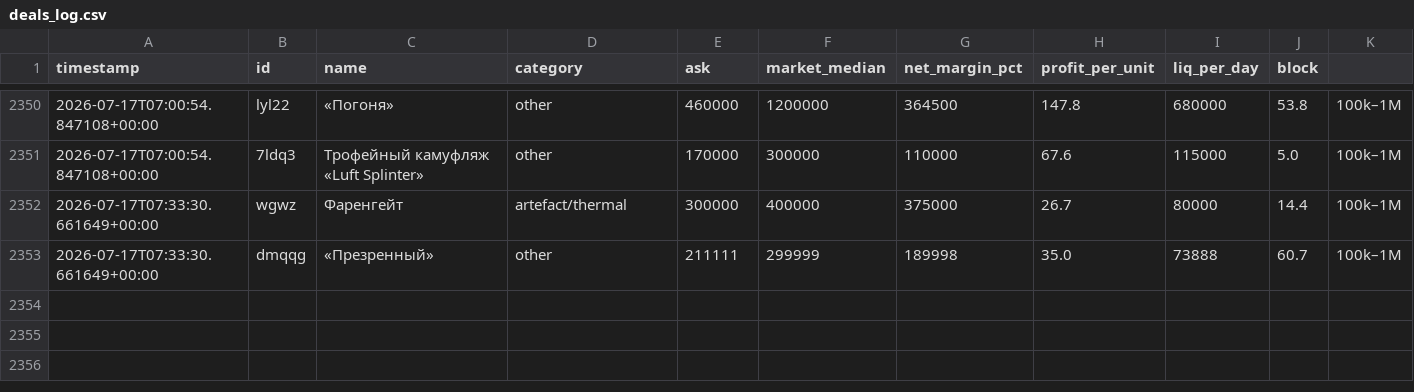
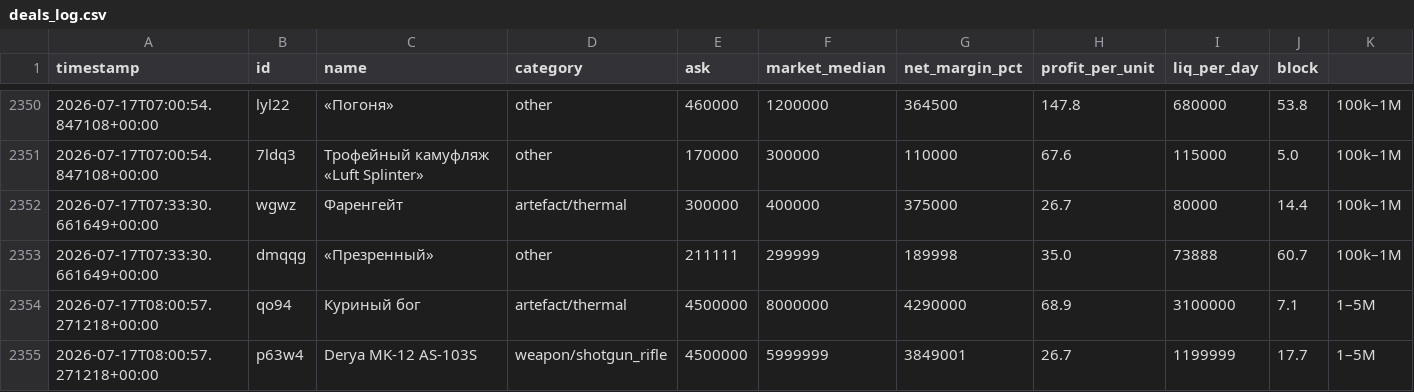
Before and after one commit to gromkyi/sz-deal-bot, a CSV file: deals_log.csv, drawn as a sheet; only a part is shown, gaps mark what is left out.

```diff
--- a/deals_log.csv
+++ b/deals_log.csv
@@ -2353 +2353,3 @@
 2026-07-17T07:33:30.661649+00:00,dmqqg,«Презренный»,other,211111,299999,189998,35.0,73888,60.7,100k–1M
+2026-07-17T08:00:57.271218+00:00,qo94,Куриный бог,artefact/thermal,4500000,8000000,4290000,68.9,3100000,7.1,1–5M
+2026-07-17T08:00:57.271218+00:00,p63w4,Derya MK-12 AS-103S,weapon/shotgun_rifle,4500000,5999999,3849001,26.7,1199999,17.7,1–5M
```
Also changed, not shown: 1 other file.
